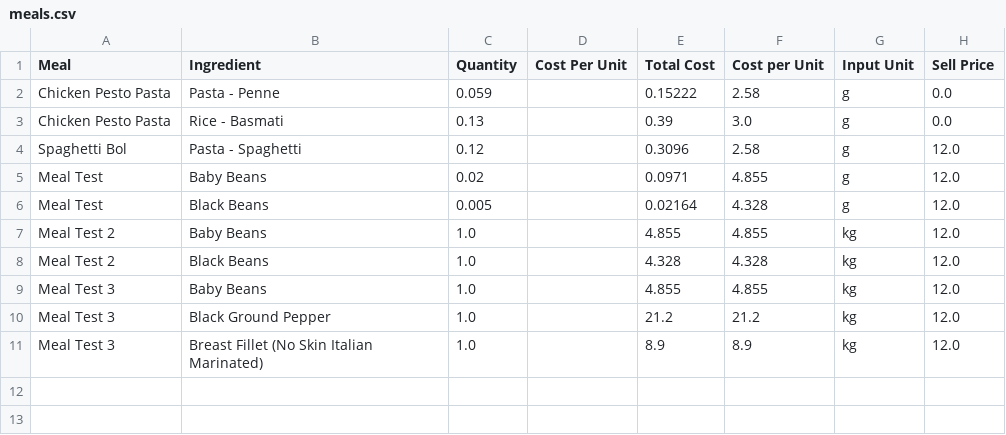
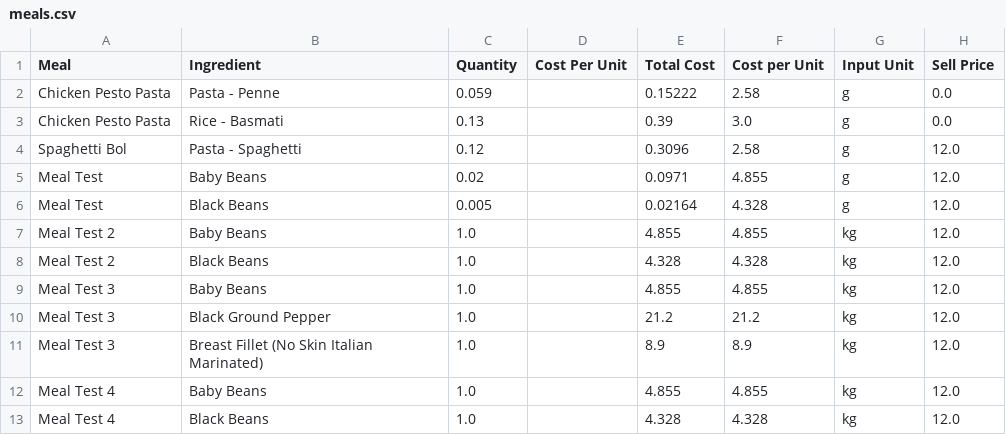
Before and after one commit to LukeCreativeInd/cleaneatscostings, a CSV file: data/meals.csv, drawn as a sheet.

Commit message:
Update meals 2025-08-06T05:05:36.721521Z

```diff
--- a/data/meals.csv
+++ b/data/meals.csv
@@ -11 +11,3 @@ Meal Test 3,Black Ground Pepper,1.0,,21.2,21.2,kg,12.0
 Meal Test 3,Breast Fillet (No Skin Italian Marinated),1.0,,8.9,8.9,kg,12.0
+Meal Test 4,Baby Beans,1.0,,4.855,4.855,kg,12.0
+Meal Test 4,Black Beans,1.0,,4.328,4.328,kg,12.0
```
